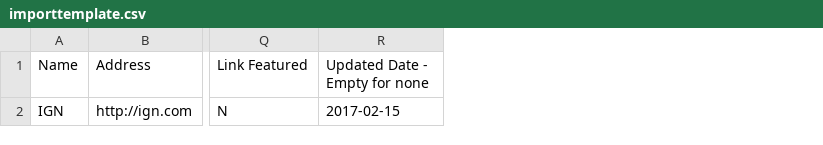
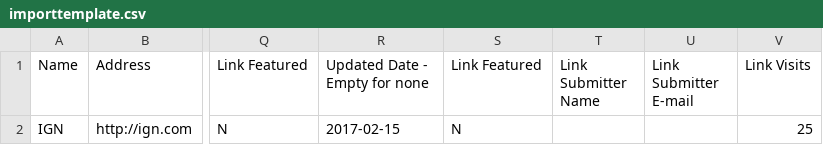
Before and after one commit to ylefebvre/link-library, a CSV file: importtemplate.csv, drawn as a sheet; only a part is shown, gaps mark what is left out; the diff names each change by its address in the sheet, - before the commit and + after, or states it on an @@ line.

Commit message:
= 6.1.14 = * Added submitter name, submitter e-mail and link visits to Export All Links functionality * Added ability to import these 3 new fields

```diff
--- a/importtemplate.csv
+++ b/importtemplate.csv
+column S (Link Featured), row 2: N
+column T (Link Submitter Name), empty
+column U (Link Submitter E-mail), empty
+column V (Link Visits), row 2: 25
```
Also changed, not shown: 2 other files.
